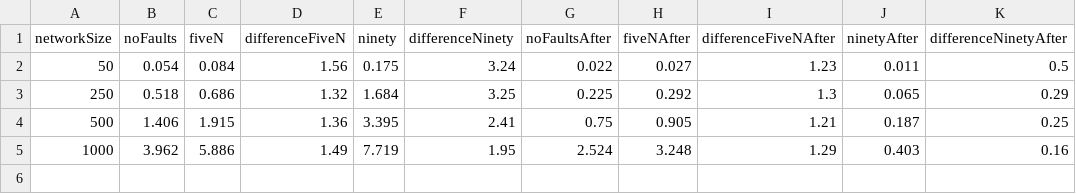
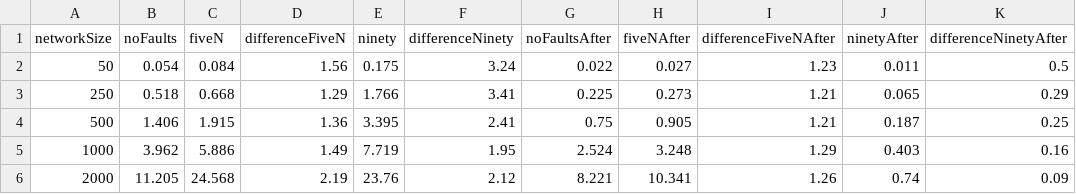
Before and after one commit to PerFuchs/safra-termination-detection-fault-tolerant, a CSV file: report/figures/processing-times-faulty.csv, drawn as a sheet.

Commit message:
Rewrites influence of fault section with new experiment reference

```diff
--- a/report/figures/processing-times-faulty.csv
+++ b/report/figures/processing-times-faulty.csv
@@ -2,4 +2,5 @@ networkSize,noFaults,fiveN,differenceFiveN,ninety,differenceNinety,noFaultsAfter
 50,0.054,0.084,1.56,0.175,3.24,0.022,0.027,1.23,0.011,0.5
-250,0.518,0.686,1.32,1.684,3.25,0.225,0.292,1.3,0.065,0.29
+250,0.518,0.668,1.29,1.766,3.41,0.225,0.273,1.21,0.065,0.29
 500,1.406,1.915,1.36,3.395,2.41,0.75,0.905,1.21,0.187,0.25
 1000,3.962,5.886,1.49,7.719,1.95,2.524,3.248,1.29,0.403,0.16
+2000,11.205,24.568,2.19,23.76,2.12,8.221,10.341,1.26,0.74,0.09
```
Also changed, not shown: report/figures/processing-times.csv, report/figures/tokens-faulty.csv, 9 other files.
